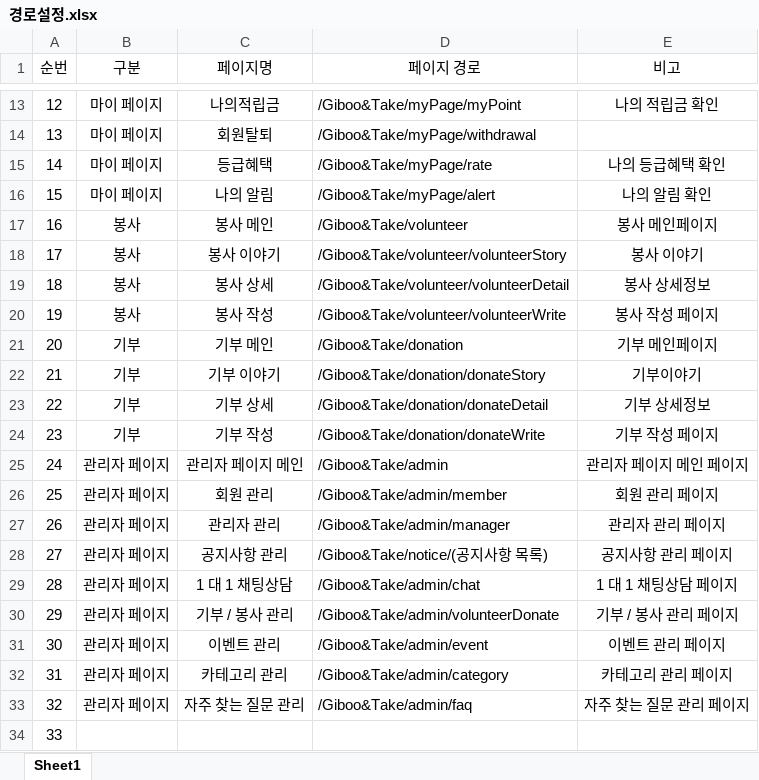
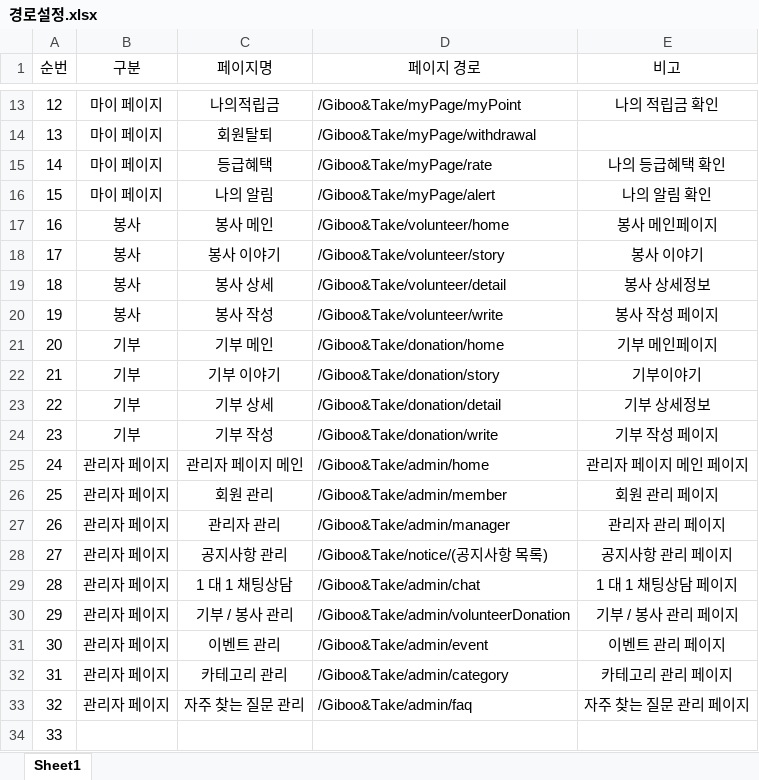
Before and after one commit to hyungjuIM/Giboo-Take_kh, an Excel workbook: 경로설정.xlsx, sheet Sheet1, drawn as a sheet; only a part is shown, gaps mark what is left out; values as stored, in another font and other column widths than the file's, no borders; the diff names each change by its address in the sheet, - before the commit and + after, or states it on an @@ line.

```diff
--- a/경로설정.xlsx (sheet Sheet1)
+++ b/경로설정.xlsx (sheet Sheet1)
-D17 (페이지 경로): /Giboo&Take/volunteer
+D17 (페이지 경로): /Giboo&Take/volunteer/home
-D18 (페이지 경로): /Giboo&Take/volunteer/volunteerStory
+D18 (페이지 경로): /Giboo&Take/volunteer/story
-D19 (페이지 경로): /Giboo&Take/volunteer/volunteerDetail
+D19 (페이지 경로): /Giboo&Take/volunteer/detail
-D20 (페이지 경로): /Giboo&Take/volunteer/volunteerWrite
+D20 (페이지 경로): /Giboo&Take/volunteer/write
-D21 (페이지 경로): /Giboo&Take/donation
+D21 (페이지 경로): /Giboo&Take/donation/home
-D22 (페이지 경로): /Giboo&Take/donation/donateStory
+D22 (페이지 경로): /Giboo&Take/donation/story
-D23 (페이지 경로): /Giboo&Take/donation/donateDetail
+D23 (페이지 경로): /Giboo&Take/donation/detail
-D24 (페이지 경로): /Giboo&Take/donation/donateWrite
+D24 (페이지 경로): /Giboo&Take/donation/write
-D25 (페이지 경로): /Giboo&Take/admin
+D25 (페이지 경로): /Giboo&Take/admin/home
-D30 (페이지 경로): /Giboo&Take/admin/volunteerDonate
+D30 (페이지 경로): /Giboo&Take/admin/volunteerDonation
```
Also changed, not shown: 32 other files.
